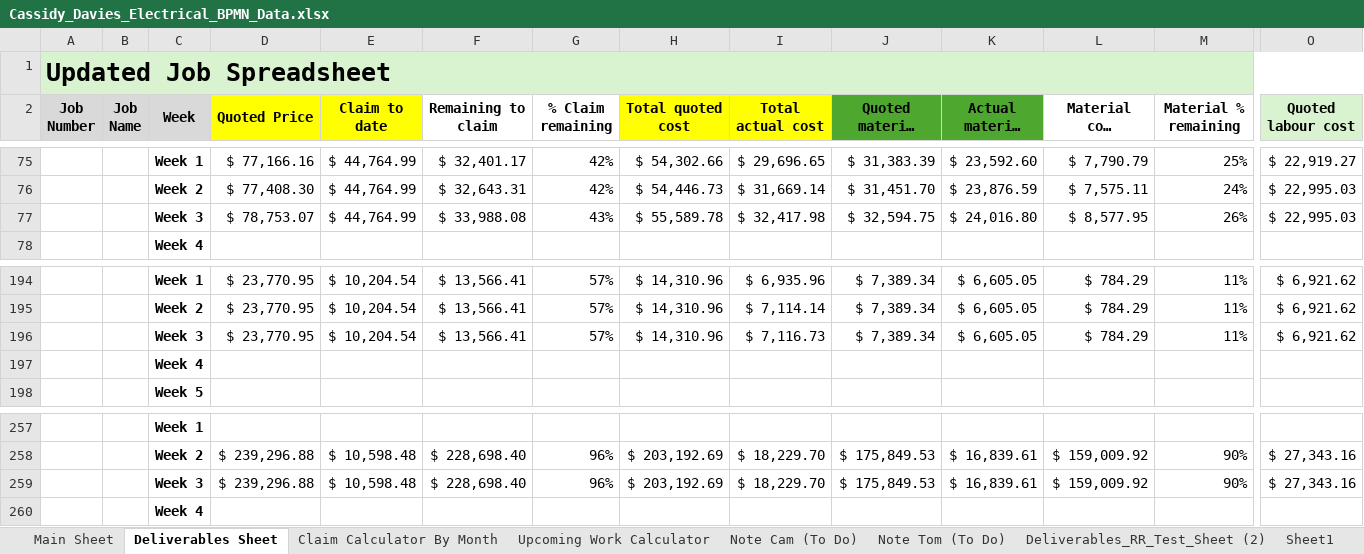
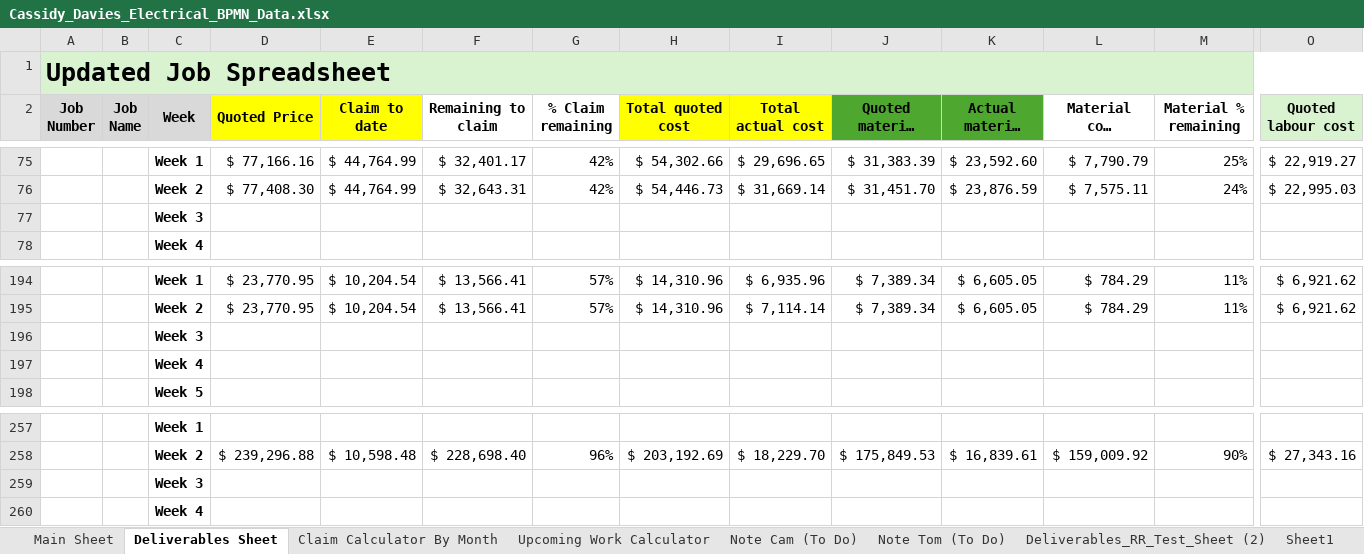
Before and after one commit to felixkwan2901/excel-dashboard, an Excel workbook: Cassidy_Davies_Electrical_BPMN_Data.xlsx, sheet Deliverables Sheet, drawn as a sheet; only a part is shown, gaps mark what is left out; long unchanged cells end in …; values as stored, in another font and other column widths than the file's, no borders; conditional formats not drawn; removed rows and columns are numbered as before the commit, all else as after; rows hold the shown columns only; the diff names each change by its address in the sheet, - before the commit and + after, or states it on an @@ line.

```diff
--- a/Cassidy_Davies_Electrical_BPMN_Data.xlsx (sheet Deliverables Sheet)
+++ b/Cassidy_Davies_Electrical_BPMN_Data.xlsx (sheet Deliverables Sheet)
-row 77:  |  | Week 3 | $ 78,753.07 | $ 44,764.99 | $ 33,988.08 | 43% | $ 55,589.78 | $ 32,417.98 | $ 32,594.75 | $ 24,016.80 | $ 8,577.95 | 26% | $ 22,995.03
+row 77:  |  | Week 3
-row 196:  |  | Week 3 | $ 23,770.95 | $ 10,204.54 | $ 13,566.41 | 57% | $ 14,310.96 | $ 7,116.73 | $ 7,389.34 | $ 6,605.05 | $ 784.29 | 11% | $ 6,921.62
+row 196:  |  | Week 3
-row 259:  |  | Week 3 | $ 239,296.88 | $ 10,598.48 | $ 228,698.40 | 96% | $ 203,192.69 | $ 18,229.70 | $ 175,849.53 | $ 16,839.61 | $ 159,009.92 | 90% | $ 27,343.16
+row 259:  |  | Week 3
```
Also changed, not shown: sheet Claim Calculator By Month, sheet Upcoming Work Calculator, 6 other files.
